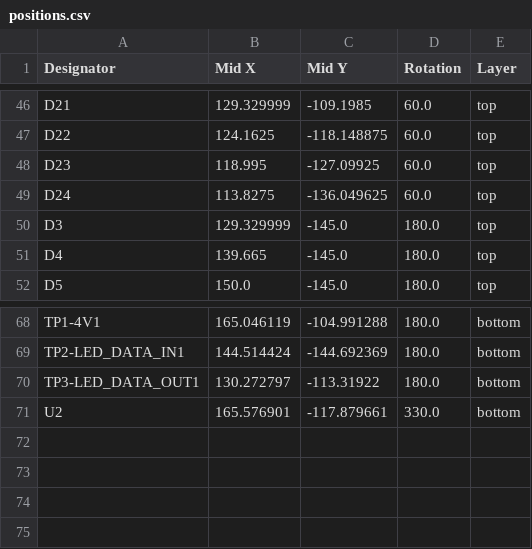
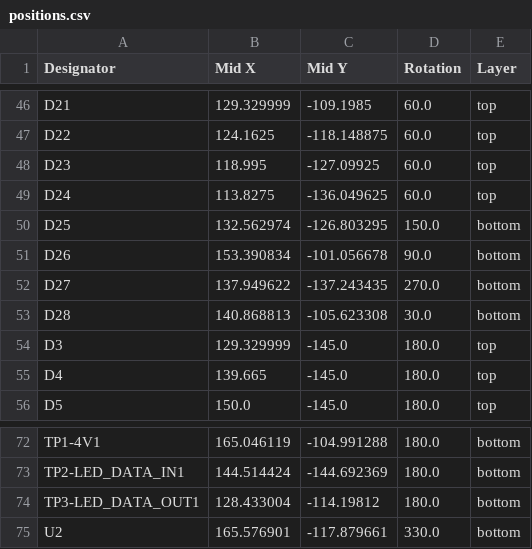
Before and after one commit to rowr111/triangel, a CSV file: hardware/triangle/production/positions.csv, drawn as a sheet; only a part is shown, gaps mark what is left out.

Commit message:
update the triangle tile production files to match the design, with the esd and surge diodes, and leave the test pads out of the parts list

```diff
--- a/hardware/triangle/production/positions.csv
+++ b/hardware/triangle/production/positions.csv
@@ -49,2 +49,6 @@ D23,118.995,-127.09925,60.0,top
 D24,113.8275,-136.049625,60.0,top
+D25,132.562974,-126.803295,150.0,bottom
+D26,153.390834,-101.056678,90.0,bottom
+D27,137.949622,-137.243435,270.0,bottom
+D28,140.868813,-105.623308,30.0,bottom
 D3,129.329999,-145.0,180.0,top
@@ -69,3 +73,3 @@ TP1-4V1,165.046119,-104.991288,180.0,bottom
 TP2-LED_DATA_IN1,144.514424,-144.692369,180.0,bottom
-TP3-LED_DATA_OUT1,130.272797,-113.31922,180.0,bottom
+TP3-LED_DATA_OUT1,128.433004,-114.19812,180.0,bottom
 U2,165.576901,-117.879661,330.0,bottom
```
Also changed, not shown: hardware/triangle/production/bom.csv, hardware/triangle/production/designators.csv, 4 other files.
